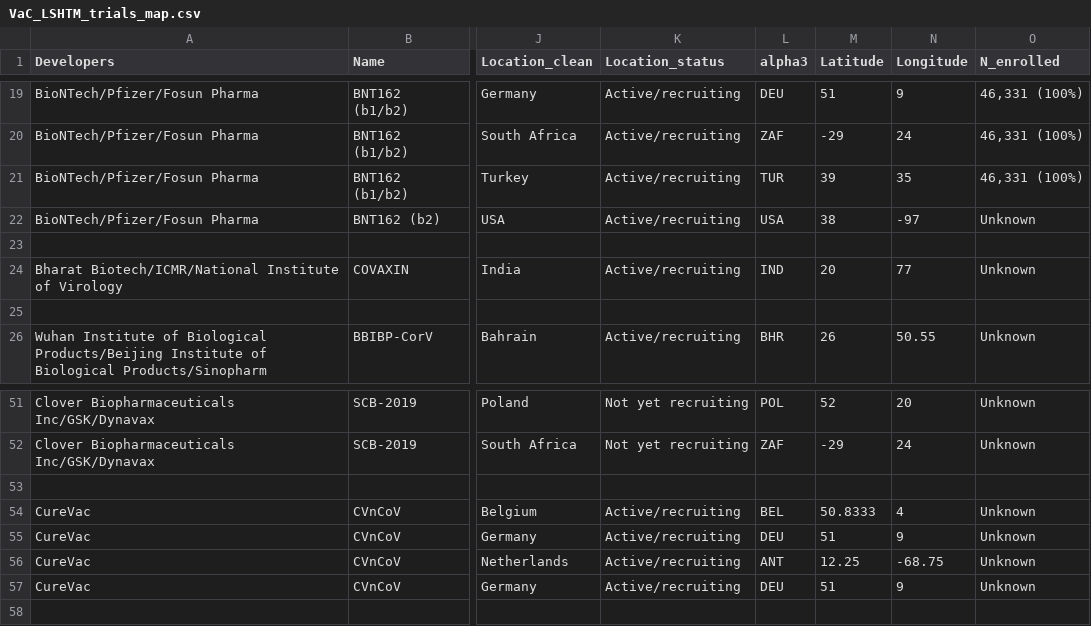
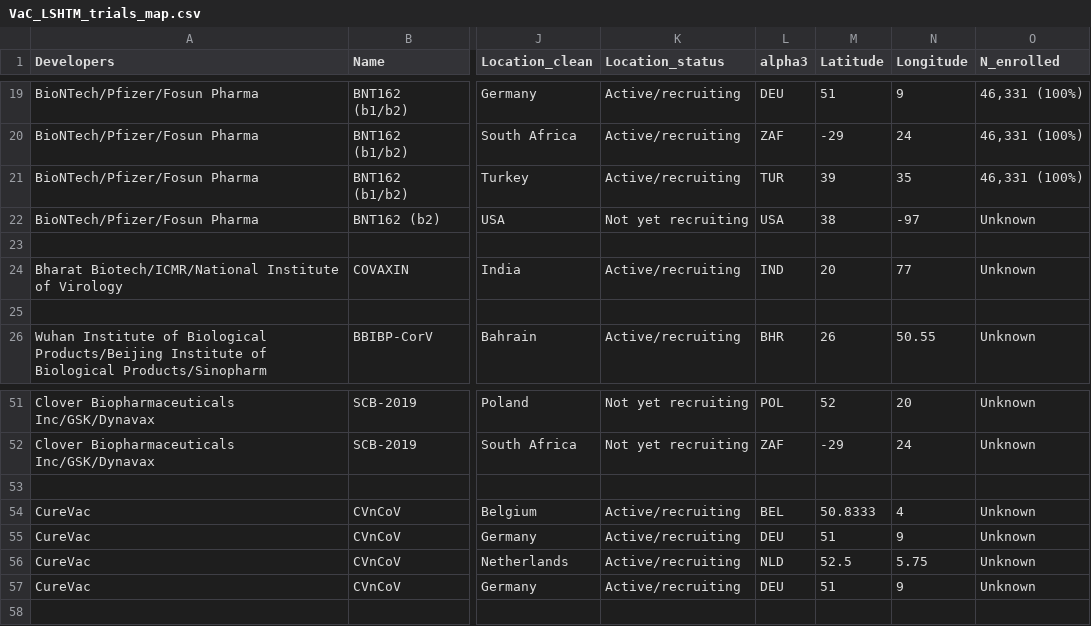
Before and after one commit to vac-lshtm/VaC_tracker, a CSV file: input_data/VaC_LSHTM_trials_map.csv, drawn as a sheet; only a part is shown, gaps mark what is left out; the diff names each change by its address in the sheet, - before the commit and + after, or states it on an @@ line.

```diff
--- a/input_data/VaC_LSHTM_trials_map.csv
+++ b/input_data/VaC_LSHTM_trials_map.csv
-K22 (Location_status): Active/recruiting
+K22 (Location_status): Not yet recruiting
-L56 (alpha3): ANT
+L56 (alpha3): NLD
-M56 (Latitude): 12.25
+M56 (Latitude): 52.5
-N56 (Longitude): -68.75
+N56 (Longitude): 5.75
```
Also changed, not shown: input_data/VAC_LSHTM_implementation.csv, 2 other files.
